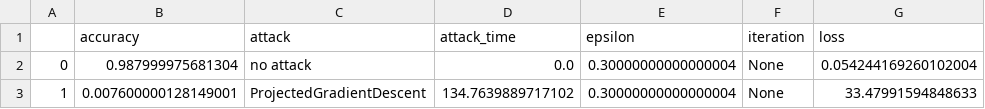
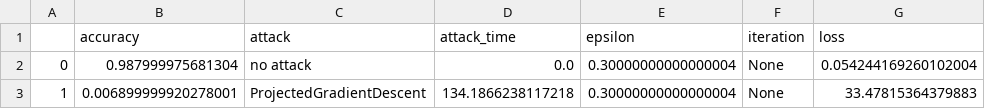
Before and after one commit to sio13/turtleNet, a CSV file: experiments/results/csv/compare_pgd_iterations/mnist_natural_trained_0_3_epoch_20_0.03_20.json.csv, drawn as a sheet.

```diff
--- a/experiments/results/csv/compare_pgd_iterations/mnist_natural_trained_0_3_epoch_20_0.03_20.json.csv
+++ b/experiments/results/csv/compare_pgd_iterations/mnist_natural_trained_0_3_epoch_20_0.03_20.json.csv
@@ -2,2 +2,2 @@
 0,0.987999975681304,no attack,0.0,0.30000000000000004,None,0.054244169260102004
-1,0.007600000128149001,ProjectedGradientDescent,134.7639889717102,0.30000000000000004,None,33.47991594848633
+1,0.006899999920278001,ProjectedGradientDescent,134.1866238117218,0.30000000000000004,None,33.47815364379883
```
Also changed, not shown: experiments/results/csv/compare_pgd_iterations/cifar_natural_trained_0_1_epoch_20_0.01_20.json.csv, experiments/results/csv/compare_pgd_iterations/cifar_natural_trained_0_1_epoch_20_0.02_10.json.csv, 23 other files.
